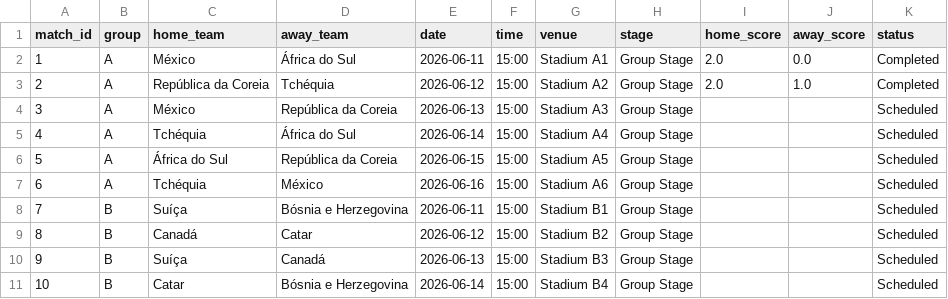
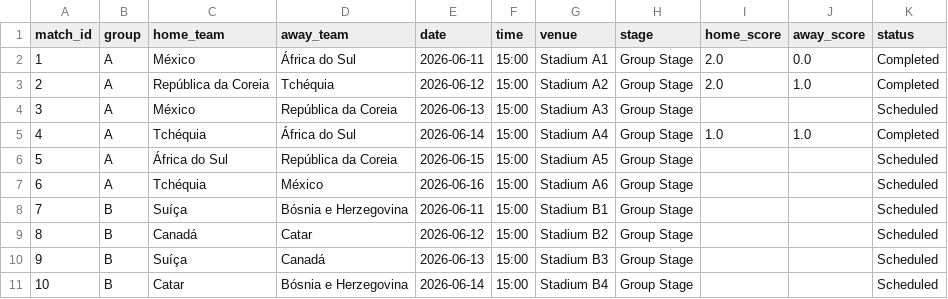
Before and after one commit to joaodosdados/fifa_world_cup_2026_model_pred, a CSV file: data/2026_world_cup_schedule.csv, drawn as a sheet; only a part is shown.

```diff
--- a/data/2026_world_cup_schedule.csv
+++ b/data/2026_world_cup_schedule.csv
@@ -4,3 +4,3 @@ match_id,group,home_team,away_team,date,time,venue,stage,home_score,away_score,s
 3,A,México,República da Coreia,2026-06-13,15:00,Stadium A3,Group Stage,,,Scheduled
-4,A,Tchéquia,África do Sul,2026-06-14,15:00,Stadium A4,Group Stage,,,Scheduled
+4,A,Tchéquia,África do Sul,2026-06-14,15:00,Stadium A4,Group Stage,1.0,1.0,Completed
 5,A,África do Sul,República da Coreia,2026-06-15,15:00,Stadium A5,Group Stage,,,Scheduled
```
Also changed, not shown: 15 other files.
